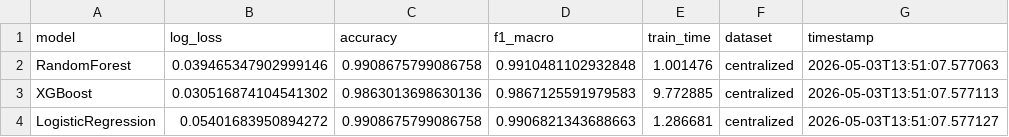
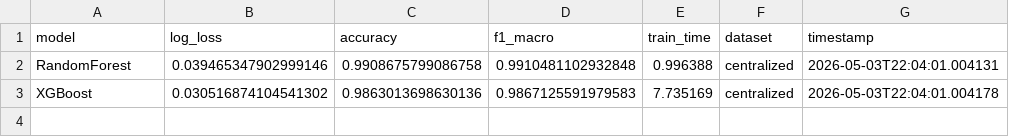
Before and after one commit to ahbarry07/fl-microbiome-mpegG, a CSV file: results/metrics/centralized_metrics.csv, drawn as a sheet.

Commit message:
centalized model

```diff
--- a/results/metrics/centralized_metrics.csv
+++ b/results/metrics/centralized_metrics.csv
@@ -1,4 +1,3 @@
 model,log_loss,accuracy,f1_macro,train_time,dataset,timestamp
-RandomForest,0.039465347902999146,0.9908675799086758,0.9910481102932848,1.001476,centralized,2026-05-03T13:51:07.577063
-XGBoost,0.030516874104541302,0.9863013698630136,0.9867125591979583,9.772885,centralized,2026-05-03T13:51:07.577113
-LogisticRegression,0.05401683950894272,0.9908675799086758,0.9906821343688663,1.286681,centralized,2026-05-03T13:51:07.577127
+RandomForest,0.039465347902999146,0.9908675799086758,0.9910481102932848,0.996388,centralized,2026-05-03T22:04:01.004131
+XGBoost,0.030516874104541302,0.9863013698630136,0.9867125591979583,7.735169,centralized,2026-05-03T22:04:01.004178
```
Also changed, not shown: 6 other files.
